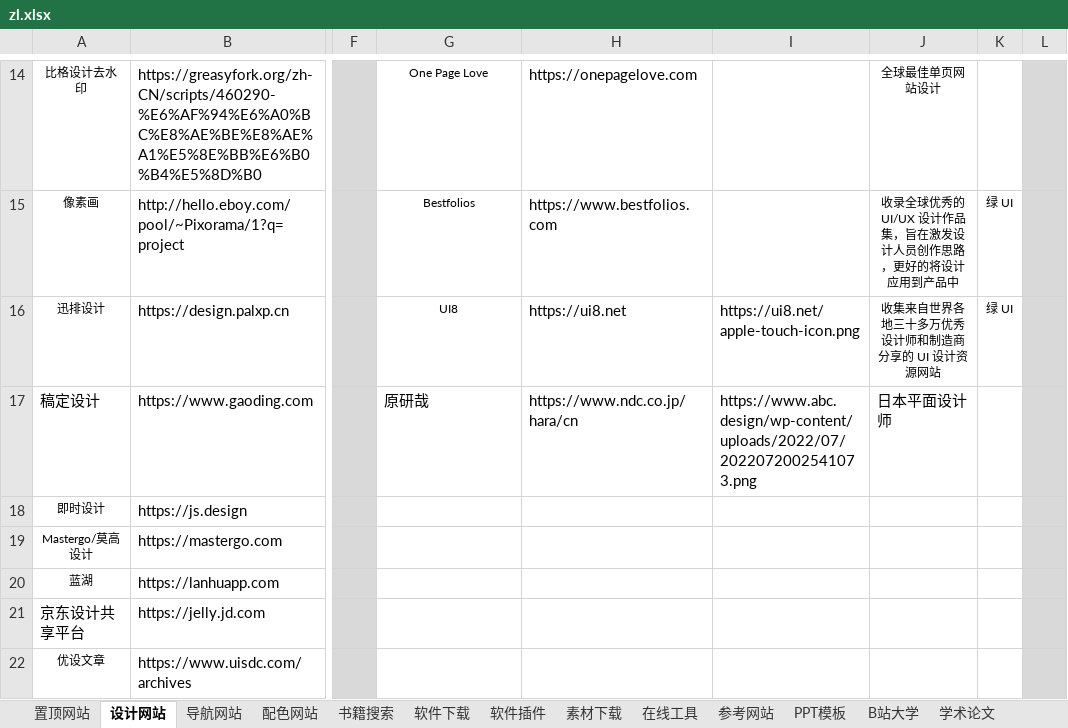
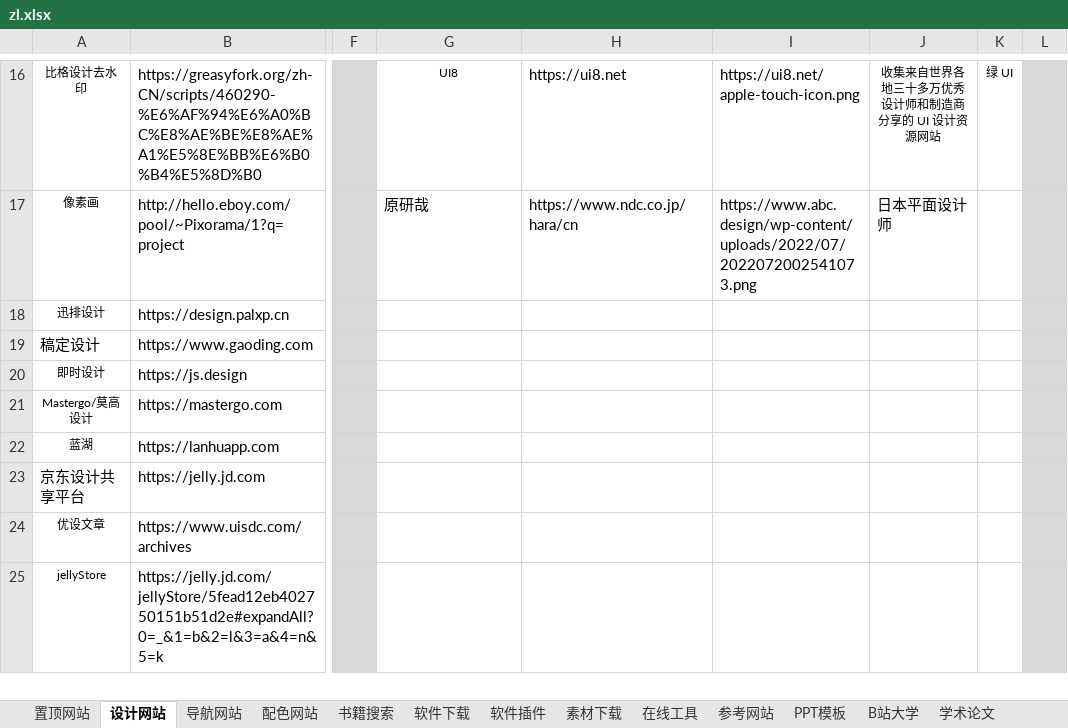
Before and after one commit to xiaolongmr/dh, an Excel workbook: zl.xlsx, sheet 设计网站, drawn as a sheet; only a part is shown, gaps mark what is left out; the shorter side is filled out with more unchanged rows; values as stored, in another font and other column widths than the file's, no borders; addresses are those after the commit; the diff covers the shown part only; the diff names each change by its address in the sheet, - before the commit and + after, or states it on an @@ line.

Commit message:
Add files via upload

```diff
--- a/zl.xlsx (sheet 设计网站)
+++ b/zl.xlsx (sheet 设计网站)
-G16: One Page Love
+G16: UI8
-H16: https://onepagelove.com
+H16: https://ui8.net
-I16: (empty)
+I16: https://ui8.net/apple-touch-icon.png
-J16: 全球最佳单页网站设计
+J16: 收集来自世界各地三十多万优秀设计师和制造商分享的 UI 设计资源网站
-K16: (empty)
+K16: 绿 UI
-G17: Bestfolios
+G17: 原研哉
@@ G17 text size: larger, alignment: center → left @@
-H17: https://www.bestfolios.com
+H17: https://www.ndc.co.jp/hara/cn
-I17: (empty)
+I17: https://www.abc.design/wp-content/uploads/2022/07/2022072002541073.png
-J17: 收录全球优秀的 UI/UX 设计作品集，旨在激发设计人员创作思路，更好的将设计应用到产品中
+J17: 日本平面设计师
@@ J17 text size: larger, alignment: center → left @@
-K17:K18: 绿 UI
+K17:K18: (empty)
-G18: UI8
+G18: (empty)
-H18: https://ui8.net
+H18: (empty)
-I18: https://ui8.net/apple-touch-icon.png
+I18: (empty)
-J18: 收集来自世界各地三十多万优秀设计师和制造商分享的 UI 设计资源网站
+J18: (empty)
-G19: 原研哉
+G19: (empty)
-H19: https://www.ndc.co.jp/hara/cn
+H19: (empty)
-I19: https://www.abc.design/wp-content/uploads/2022/07/2022072002541073.png
+I19: (empty)
-J19: 日本平面设计师
+J19: (empty)
```
Also changed, not shown: 2 added rows and 29 edited cells elsewhere in this sheet, sheet 置顶网站.
